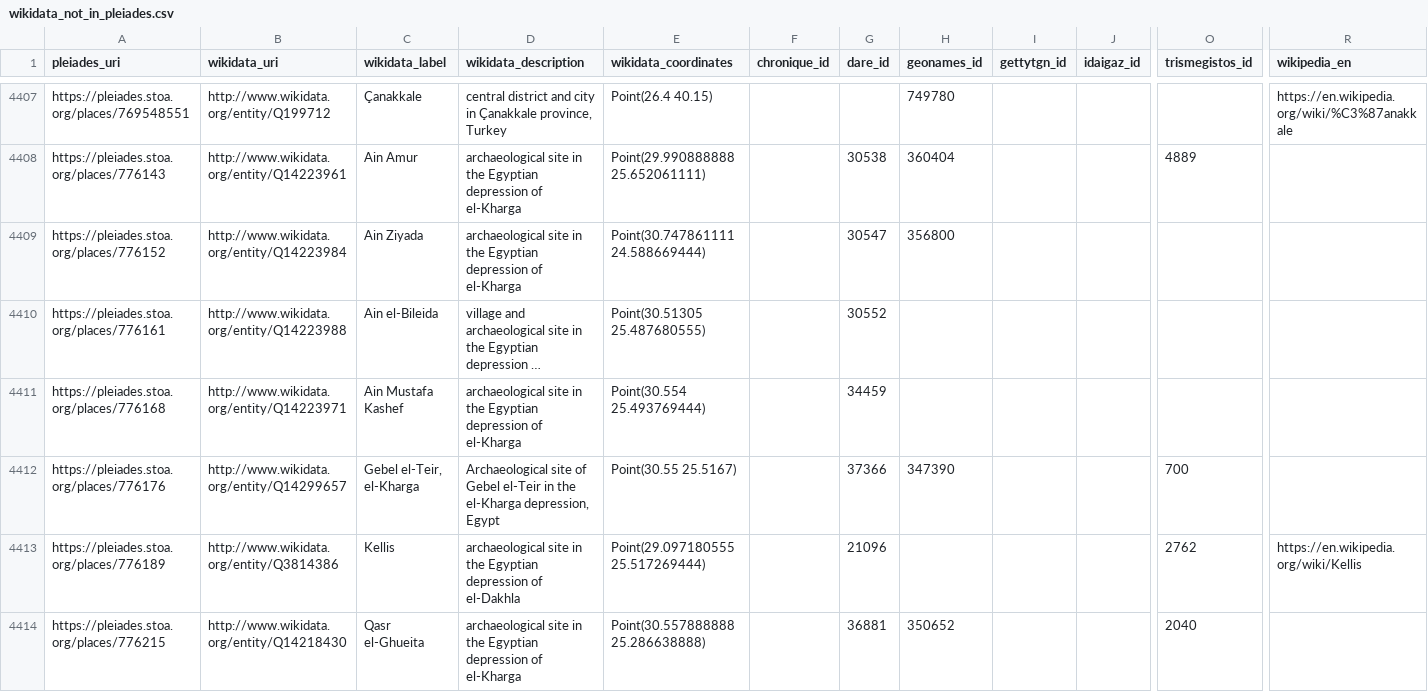
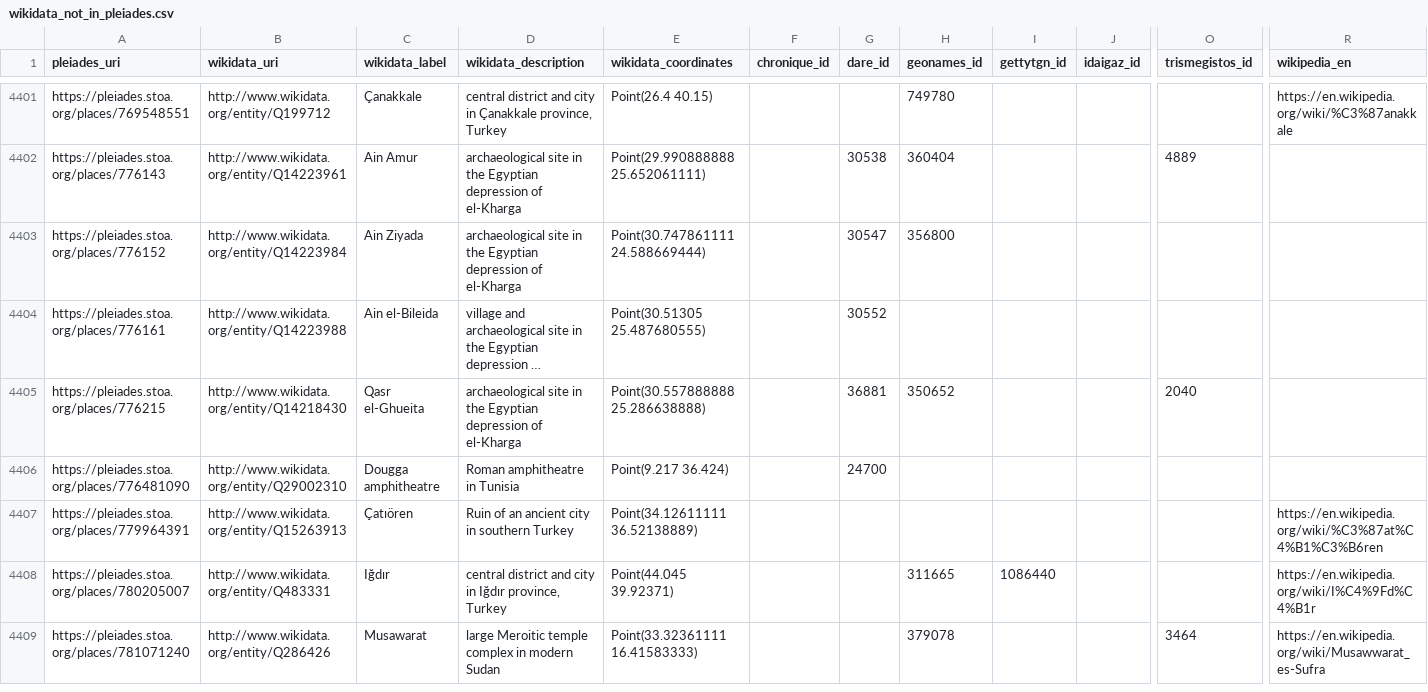
Before and after one commit to isawnyu/pleiades_wikidata, a CSV file: data/wikidata_not_in_pleiades.csv, drawn as a sheet; only a part is shown, gaps mark what is left out; the shorter side is filled out with more unchanged rows; long unchanged cells end in …; rows hold the shown columns only; the diff covers the shown part only; the diff names each change by its address in the sheet, - before the commit and + after, or states it on an @@ line.

Commit message:
14,682 Wikidata entities include a Pleiades ID property and 8,873 Pleiades entities include a Wikidata ID property. Of these, 8,855 are mutual (bidirectional). There are: 4,500 Pleiades resources to which Wikidata links can be added after they are checked; 18 Wikidata items to which Pleiades IDs can be added after they are checked; 74 Wikidata items that each link to more than one Pleiades ID (violates the Wikidata 'single-value constraint'); and 1,156 Pleiades resources to each of which more than one Wikidata Item link (violates the Wikidata 'distinct-values constraint').

```diff
--- a/data/wikidata_not_in_pleiades.csv
+++ b/data/wikidata_not_in_pleiades.csv
-row 4411: https://pleiades.stoa.org/places/776168 | http://www.wikidata.org/entity/Q14223971 | Ain Mustafa Kashef | archaeological site in the Egyptian depression of el-Kharga | Point(30.554 25.493769444) |  | 34459
-row 4412: https://pleiades.stoa.org/places/776176 | http://www.wikidata.org/entity/Q14299657 | Gebel el-Teir, el-Kharga | Archaeological site of Gebel el-Teir in the el-Kharga depression, Egypt | Point(30.55 25.5167) |  | 37366 | 347390 |  |  | 700
-row 4413: https://pleiades.stoa.org/places/776189 | http://www.wikidata.org/entity/Q3814386 | Kellis | archaeological site in the Egyptian depression of el-Dakhla | Point(29.097180555 25.517269444) |  | 21096 |  |  |  | 2762 | https://en.wikipedia.org/wiki/Kellis
```
Also changed, not shown: 10 removed rows elsewhere in this file, data/pleiades_not_in_wikidata.csv, 1 other file.
